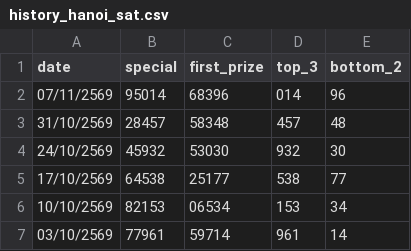
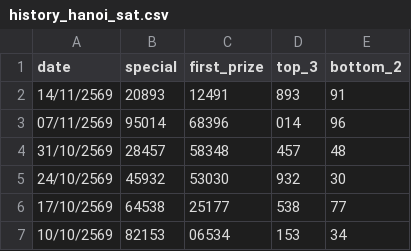
Before and after one commit to kumpiro-PH/Hanoi-lotto-, a CSV file: history_hanoi_sat.csv, drawn as a sheet; only a part is shown; the shorter side is filled out with more unchanged rows; the diff names each change by its address in the sheet, - before the commit and + after, or states it on an @@ line.

Commit message:
Add new entry for lottery results on 14/11/2569

```diff
--- a/history_hanoi_sat.csv
+++ b/history_hanoi_sat.csv
+row 2: 14/11/2569 | 20893 | 12491 | 893 | 91
```
